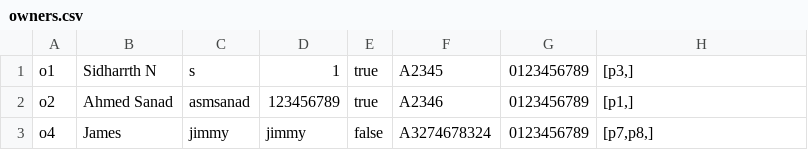
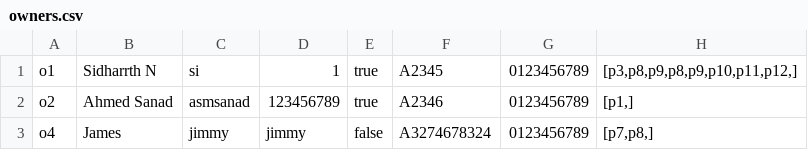
Before and after one commit to sidharrth2002/rental-management-system, a CSV file: src/data/owners.csv, drawn as a sheet.

```diff
--- a/src/data/owners.csv
+++ b/src/data/owners.csv
@@ -1,2 +1,2 @@
-"o1","Sidharrth N","s","1","true","A2345","0123456789","[p3,]"
+"o1","Sidharrth N","si","1","true","A2345","0123456789","[p3,p8,p9,p8,p9,p10,p11,p12,]"
 "o2","Ahmed Sanad","asmsanad","123456789","true","A2346","0123456789","[p1,]"
```
Also changed, not shown: out/production/assig/data/agents.csv, out/production/assig/data/owners.csv, 41 other files.
